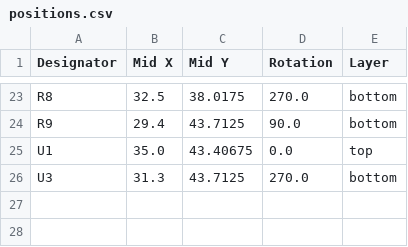
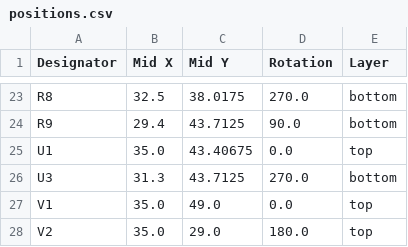
Before and after one commit to revk/ESP32-Faikin, a CSV file: PCB/Faikin3/production/positions.csv, drawn as a sheet; only a part is shown, gaps mark what is left out; the diff names each change by its address in the sheet, - before the commit and + after, or states it on an @@ line.

```diff
--- a/PCB/Faikin3/production/positions.csv
+++ b/PCB/Faikin3/production/positions.csv
+row 27: V1 | 35.0 | 49.0 | 0.0 | top
+row 28: V2 | 35.0 | 29.0 | 180.0 | top
```
Also changed, not shown: PCB/Faikin3/production/bom.csv, 5 other files.
